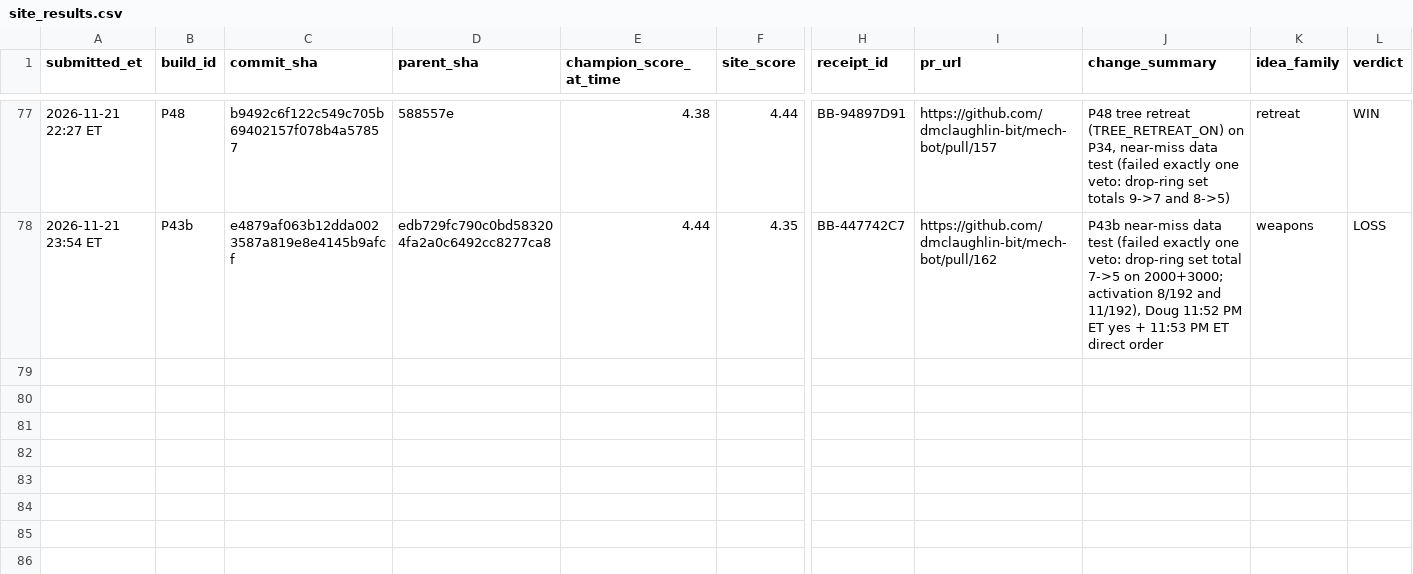
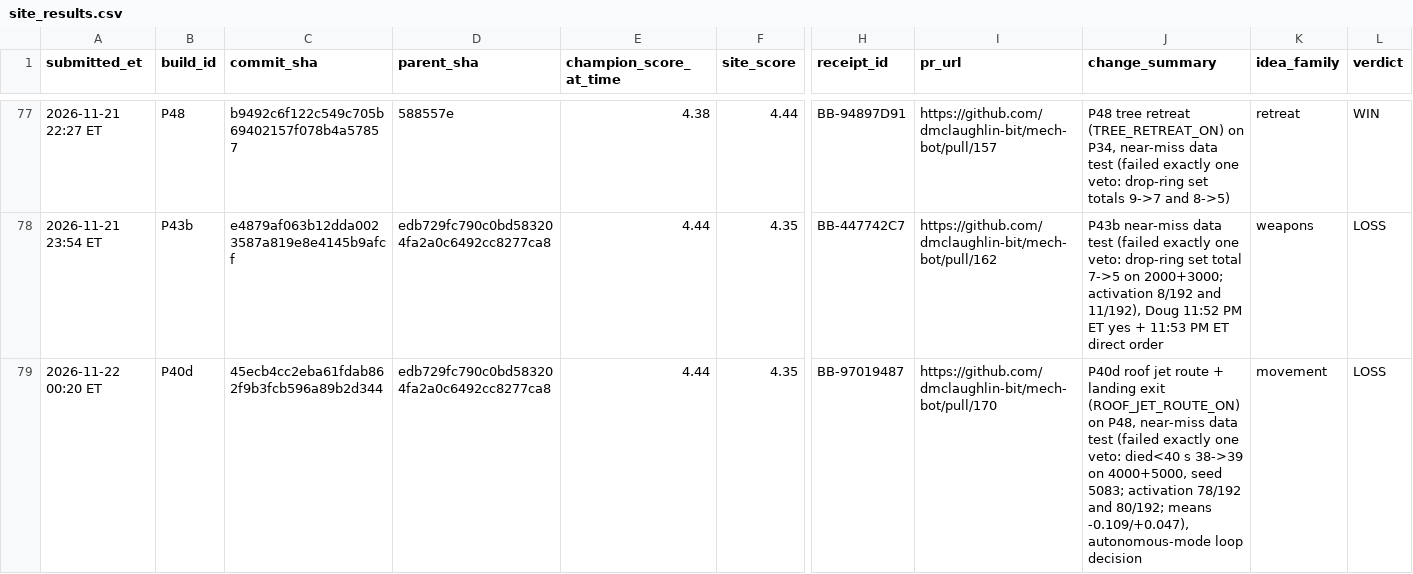
Before and after one commit to dmclaughlin-bit/mech-bot, a CSV file: coord/data/site_results.csv, drawn as a sheet; only a part is shown, gaps mark what is left out; rows hold the shown columns only; the diff names each change by its address in the sheet, - before the commit and + after, or states it on an @@ line.

Commit message:
Loop 12:23 AM ET: P40d BB-97019487 4.35 LOSS, postmortem, record retired

```diff
--- a/coord/data/site_results.csv
+++ b/coord/data/site_results.csv
+row 79: 2026-11-22 00:20 ET | P40d | 45ecb4cc2eba61fdab862f9b3fcb596a89b2d344 | edb729fc790c0bd583204fa2a0c6492cc8277ca8 | 4.44 | 4.35 | BB-97019487 | https://github.com/dmclaughlin-bit/mech-bot/pull/170 | P40d roof jet route + landing exit (ROOF_JET_ROUTE_ON) on P48, near-miss data test (failed exactly one veto: died<40 s 38->39 on 4000+5000, seed 5083; activation 78/192 and 80/192; means -0.109/+0.047), autonomous-mode loop decision | movement | LOSS
```
Also changed, not shown: 3 other files.
